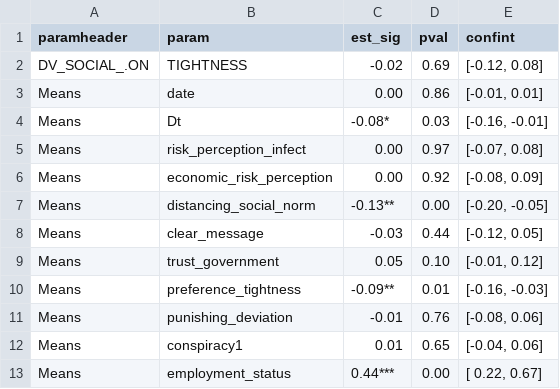
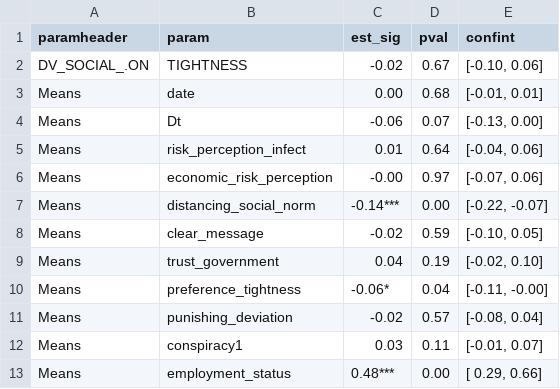
Before and after one commit to cjvanlissa/schumpe, a CSV file: results_social_contact_others.csv, drawn as a sheet; only a part is shown; the diff covers the shown part only.

```diff
--- a/results_social_contact_others.csv
+++ b/results_social_contact_others.csv
@@ -1,13 +1,13 @@
 "paramheader","param","est_sig","pval","confint"
-"DV_SOCIAL_.ON","TIGHTNESS","-0.02","0.69","[-0.12,  0.08]"
-"Means","date","0.00","0.86","[-0.01,  0.01]"
-"Means","Dt","-0.08*","0.03","[-0.16, -0.01]"
-"Means","risk_perception_infect","0.00","0.97","[-0.07,  0.08]"
-"Means","economic_risk_perception","0.00","0.92","[-0.08,  0.09]"
-"Means","distancing_social_norm","-0.13**","0.00","[-0.20, -0.05]"
-"Means","clear_message","-0.03","0.44","[-0.12,  0.05]"
-"Means","trust_government","0.05","0.10","[-0.01,  0.12]"
-"Means","preference_tightness","-0.09**","0.01","[-0.16, -0.03]"
-"Means","punishing_deviation","-0.01","0.76","[-0.08,  0.06]"
-"Means","conspiracy1","0.01","0.65","[-0.04,  0.06]"
-"Means","employment_status","0.44***","0.00","[ 0.22,  0.67]"
+"DV_SOCIAL_.ON","TIGHTNESS","-0.02","0.67","[-0.10,  0.06]"
+"Means","date","0.00","0.68","[-0.01,  0.01]"
+"Means","Dt","-0.06","0.07","[-0.13,  0.00]"
+"Means","risk_perception_infect","0.01","0.64","[-0.04,  0.06]"
+"Means","economic_risk_perception","-0.00","0.97","[-0.07,  0.06]"
+"Means","distancing_social_norm","-0.14***","0.00","[-0.22, -0.07]"
+"Means","clear_message","-0.02","0.59","[-0.10,  0.05]"
+"Means","trust_government","0.04","0.19","[-0.02,  0.10]"
+"Means","preference_tightness","-0.06*","0.04","[-0.11, -0.00]"
+"Means","punishing_deviation","-0.02","0.57","[-0.08,  0.04]"
+"Means","conspiracy1","0.03","0.11","[-0.01,  0.07]"
+"Means","employment_status","0.48***","0.00","[ 0.29,  0.66]"
```
Also changed, not shown: 2 removed rows and 69 edited cells elsewhere in this file, results_contain_protest.csv, results_face_mask.csv, 42 other files.
